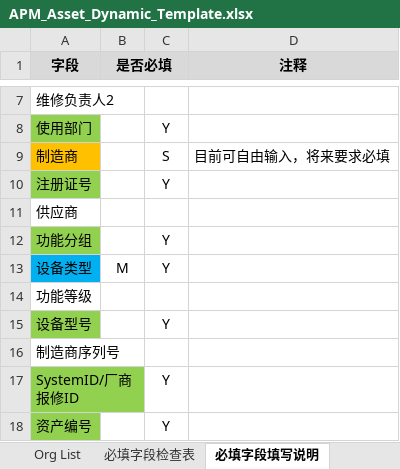
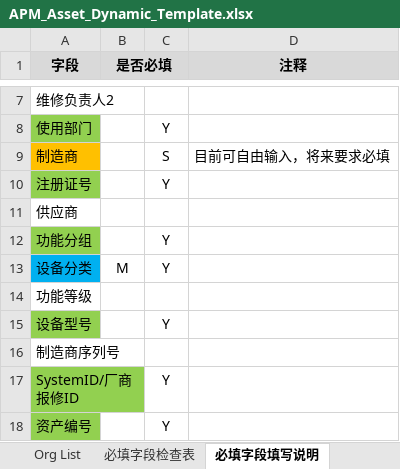
Before and after one commit to masogit/hc-apm-web, an Excel workbook: src/src/main/resources/template/APM_Asset_Dynamic_Template.xlsx, sheet 必填字段填写说明, drawn as a sheet; only a part is shown, gaps mark what is left out; values as stored, in another font and other column widths than the file's, no borders; conditional formats not drawn; the diff names each change by its address in the sheet, - before the commit and + after, or states it on an @@ line.

Commit message:
fix YHAAO-3967: excel模板设备类型改为设备分类

```diff
--- a/src/src/main/resources/template/APM_Asset_Dynamic_Template.xlsx (sheet 必填字段填写说明)
+++ b/src/src/main/resources/template/APM_Asset_Dynamic_Template.xlsx (sheet 必填字段填写说明)
-A13 (字段): 设备类型
+A13 (字段): 设备分类
```
Also changed, not shown: sheet 必填字段检查表.
